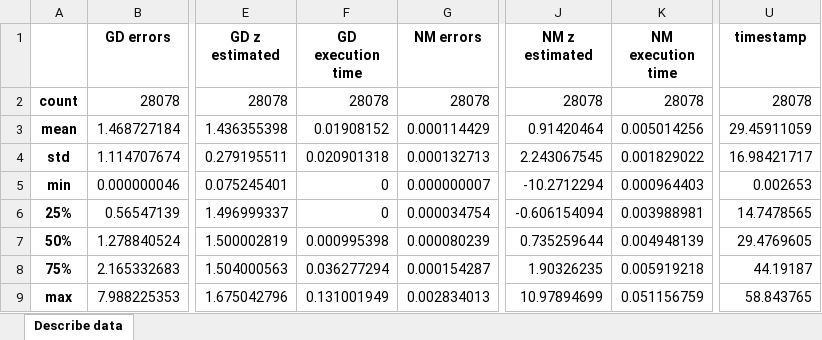
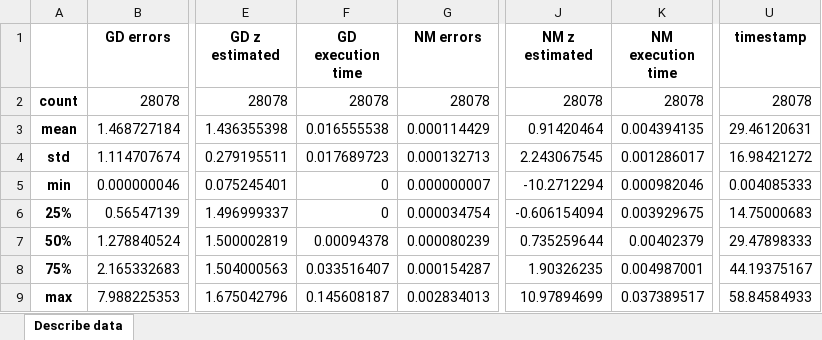
Before and after one commit to andreacirichtec/tdoa-project, an Excel workbook: data/extracted_data/const1/const1-trial1-tdoa2-results-updated-describe.xlsx, sheet Describe data, drawn as a sheet; only a part is shown, gaps mark what is left out; values as stored, in another font and other column widths than the file's, no borders; the diff names each change by its address in the sheet, - before the commit and + after, or states it on an @@ line.

Commit message:
error correction :)

```diff
--- a/data/extracted_data/const1/const1-trial1-tdoa2-results-updated-describe.xlsx (sheet Describe data)
+++ b/data/extracted_data/const1/const1-trial1-tdoa2-results-updated-describe.xlsx (sheet Describe data)
-F3 (GD execution time): 0.01908152
+F3 (GD execution time): 0.016555538
-K3 (NM execution time): 0.005014256
+K3 (NM execution time): 0.004394135
-U3 (timestamp): 29.45911059
+U3 (timestamp): 29.46120631
-F4 (GD execution time): 0.020901318
+F4 (GD execution time): 0.017689723
-K4 (NM execution time): 0.001829022
+K4 (NM execution time): 0.001286017
-U4 (timestamp): 16.98421717
+U4 (timestamp): 16.98421272
-K5 (NM execution time): 0.000964403
+K5 (NM execution time): 0.000982046
-U5 (timestamp): 0.002653
+U5 (timestamp): 0.004085333
-K6 (NM execution time): 0.003988981
+K6 (NM execution time): 0.003929675
-U6 (timestamp): 14.7478565
+U6 (timestamp): 14.75000683
-F7 (GD execution time): 0.000995398
+F7 (GD execution time): 0.00094378
-K7 (NM execution time): 0.004948139
+K7 (NM execution time): 0.00402379
-U7 (timestamp): 29.4769605
+U7 (timestamp): 29.47898333
-F8 (GD execution time): 0.036277294
+F8 (GD execution time): 0.033516407
-K8 (NM execution time): 0.005919218
+K8 (NM execution time): 0.004987001
-U8 (timestamp): 44.19187
+U8 (timestamp): 44.19375167
-F9 (GD execution time): 0.131001949
+F9 (GD execution time): 0.145608187
-K9 (NM execution time): 0.051156759
+K9 (NM execution time): 0.037389517
-U9 (timestamp): 58.843765
+U9 (timestamp): 58.84584933
```
Also changed, not shown: 18 other files.
